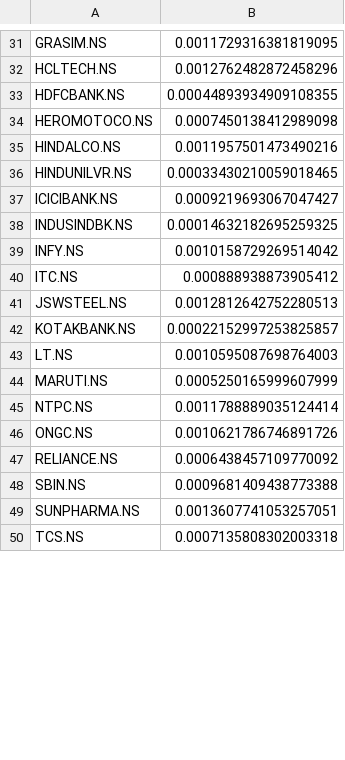
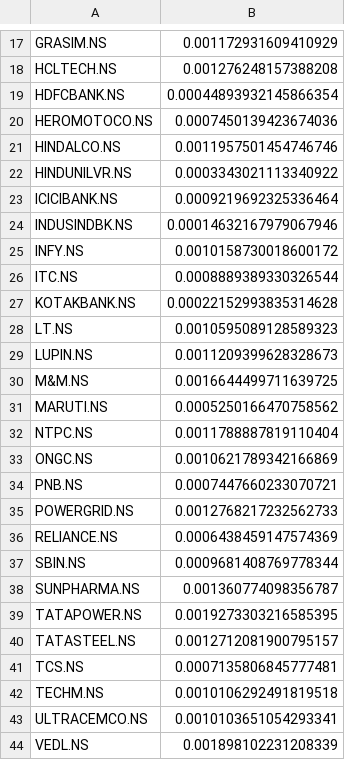
Before and after one commit to yash-k21/Efficient-Frontier-Shift, a CSV file: Data/daily/post-covid/mu_post_daily.csv, drawn as a sheet; only a part is shown, gaps mark what is left out; removed rows and columns are numbered as before the commit, all else as after; the diff covers the shown part only; the diff names each change by its address in the sheet, - before the commit and + after, or states it on an @@ line.

```diff
--- a/Data/daily/post-covid/mu_post_daily.csv
+++ b/Data/daily/post-covid/mu_post_daily.csv
-B17: 0.0011729316381819095
+B17: 0.001172931609410929
-B18: 0.0012762482872458296
+B18: 0.001276248157388208
-B19: 0.00044893934909108355
+B19: 0.00044893932145866354
-B20: 0.0007450138412989098
+B20: 0.0007450139423674036
-B21: 0.0011957501473490216
+B21: 0.0011957501454746746
-B22: 0.00033430210059018465
+B22: 0.0003343021113340922
-B23: 0.0009219693067047427
+B23: 0.0009219692325336464
-B24: 0.00014632182695259325
+B24: 0.00014632167979067946
-B25: 0.0010158729269514042
+B25: 0.0010158730018600172
-B26: 0.000888938873905412
+B26: 0.0008889389330326544
-row 41: JSWSTEEL.NS | 0.0012812642752280513
-B27: 0.00022152997253825857
+B27: 0.00022152993835314628
-B28: 0.0010595087698764003
+B28: 0.0010595089128589323
+row 29: LUPIN.NS | 0.0011209399628328673
+row 30: M&M.NS | 0.0016644499711639725
-B31: 0.0005250165999607999
+B31: 0.0005250166470758562
-B32: 0.0011788889035124414
+B32: 0.0011788887819110404
-B33: 0.0010621786746891726
+B33: 0.0010621789342166869
+row 34: PNB.NS | 0.0007447660233070721
+row 35: POWERGRID.NS | 0.0012768217232562733
-B36: 0.0006438457109770092
+B36: 0.0006438459147574369
-B37: 0.0009681409438773388
+B37: 0.0009681408769778344
-B38: 0.0013607741053257051
+B38: 0.001360774098356787
+row 39: TATAPOWER.NS | 0.0019273303216585395
+row 40: TATASTEEL.NS | 0.0012712081900795157
-B41: 0.0007135808302003318
+B41: 0.0007135806845777481
+row 42: TECHM.NS | 0.0010106292491819518
+row 43: ULTRACEMCO.NS | 0.0010103651054293341
+row 44: VEDL.NS | 0.001898102231208339
```
Also changed, not shown: 1 added row, 14 removed rows and 16 edited cells elsewhere in this file, Data/daily/pre-covid/mu_pre_daily.csv, Data/monthly/post-covid/mu_post_monthly.csv, 23 other files.
